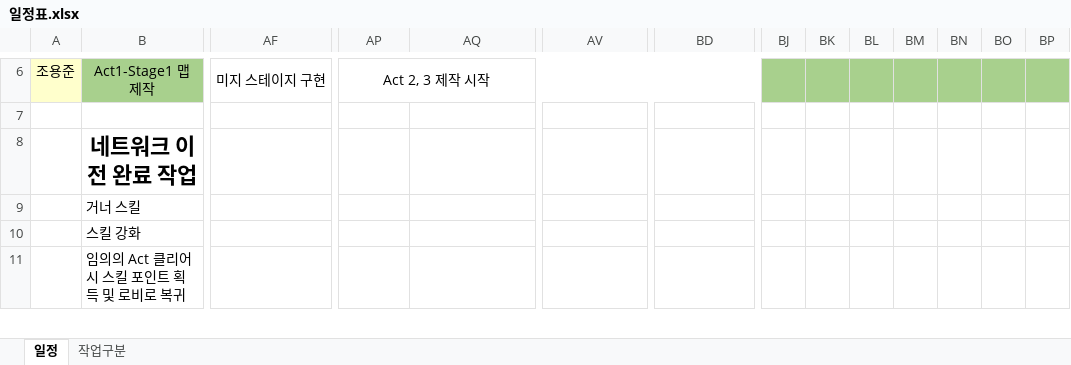
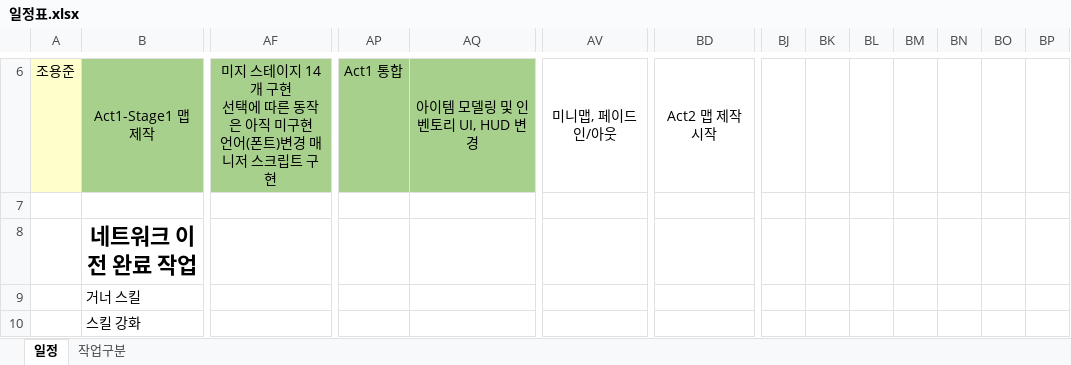
Before and after one commit to jolab4723/Project2, an Excel workbook: Docs/일정표.xlsx, sheet 일정, drawn as a sheet; only a part is shown, gaps mark what is left out; the shorter side is filled out with more unchanged rows; values as stored, in another font and other column widths than the file's, no borders; charts and pictures not drawn; ↵ is a line break in a cell; the diff covers the shown part only; the diff names each change by its address in the sheet, - before the commit and + after, or states it on an @@ line.

```diff
--- a/Docs/일정표.xlsx (sheet 일정)
+++ b/Docs/일정표.xlsx (sheet 일정)
-AF6 fill: none
+AF6 fill: #A8D08D
-AF6: 미지 스테이지 구현
+AF6: 미지 스테이지 14개 구현 ↵ 선택에 따른 동작은 아직 미구현 ↵ 언어(폰트)변경 매니저 스크립트 구현
-AP6: Act 2, 3 제작 시작
+AP6: Act1 통합
-AP6:AQ6 fill: none
+AP6:AQ6 fill: #A8D08D
-AP6:BI6 merged
-AQ6: (empty)
+AQ6: 아이템 모델링 및 인벤토리 UI, HUD 변경
+AQ6:AU6 merged
-AV6: (empty)
+AV6: 미니맵, 페이드 인/아웃
+AV6:BC6 merged
-BD6: (empty)
+BD6: Act2 맵 제작 시작
+BD6:BI6 merged
-BJ6:BP6 fill: #A8D08D
+BJ6:BP6 fill: none
```
Also changed, not shown: 2 removed rows, 12 edited cells, cell formats and merged cells elsewhere in this sheet, 43 other files.
